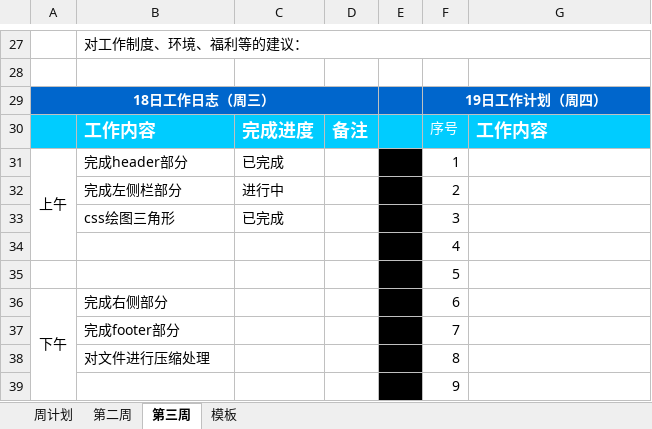
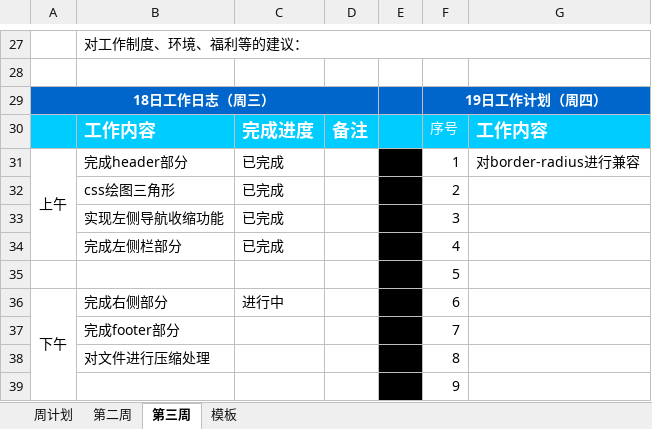
Before and after one commit to kousuke2010/kousuke2010.github.io, an Excel workbook: daily log/工作日志.杨炜 0318.xlsx, sheet 第三周, drawn as a sheet; only a part is shown, gaps mark what is left out; values as stored, in another font and other column widths than the file's, no borders; removed rows and columns are numbered as before the commit, all else as after; the diff names each change by its address in the sheet, - before the commit and + after, or states it on an @@ line.

Commit message:
update daily log

```diff
--- a/daily log/工作日志.杨炜 0318.xlsx (sheet 第三周)
+++ b/daily log/工作日志.杨炜 0318.xlsx (sheet 第三周)
-G31: (empty)
+G31: 对border-radius进行兼容
-row 32:  | 完成左侧栏部分 | 进行中 |  |  | 2
-F32: 3
+F32: 2
-row 34:  |  |  |  |  | 4
+row 33:  | 实现左侧导航收缩功能 | 已完成 |  |  | 3
+row 34:  | 完成左侧栏部分 | 已完成 |  |  | 4
-C36: (empty)
+C36: 进行中
```
Also changed, not shown: sheet 第二周.
